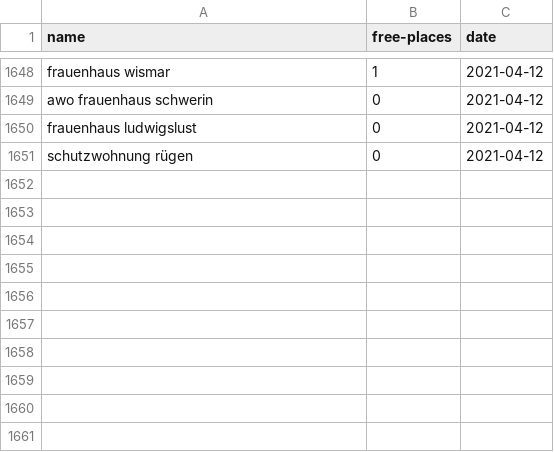
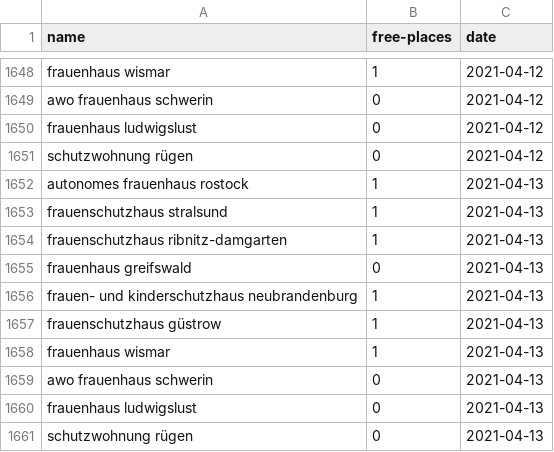
Before and after one commit to maxdonheiser/stoplight-scraper, a CSV file: data/mv.csv, drawn as a sheet; only a part is shown, gaps mark what is left out; the diff names each change by its address in the sheet, - before the commit and + after, or states it on an @@ line.

```diff
--- a/data/mv.csv
+++ b/data/mv.csv
+row 1652: autonomes frauenhaus rostock | 1 | 2021-04-13
+row 1653: frauenschutzhaus stralsund | 1 | 2021-04-13
+row 1654: frauenschutzhaus ribnitz-damgarten | 1 | 2021-04-13
+row 1655: frauenhaus greifswald | 0 | 2021-04-13
+row 1656: frauen- und kinderschutzhaus neubrandenburg | 1 | 2021-04-13
+row 1657: frauenschutzhaus güstrow | 1 | 2021-04-13
+row 1658: frauenhaus wismar | 1 | 2021-04-13
+row 1659: awo frauenhaus schwerin | 0 | 2021-04-13
+row 1660: frauenhaus ludwigslust | 0 | 2021-04-13
+row 1661: schutzwohnung rügen | 0 | 2021-04-13
```
Also changed, not shown: data/he.csv, data/nrw.csv.
